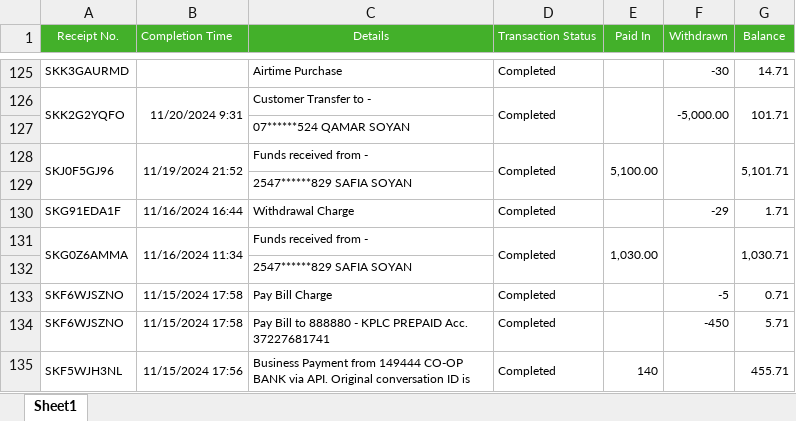
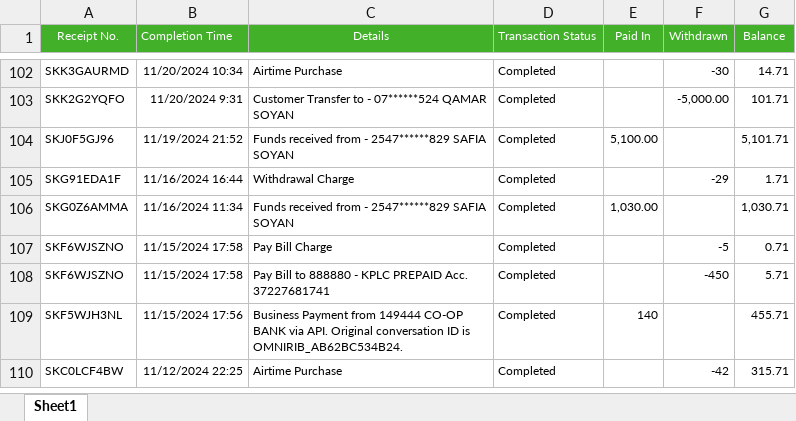
Before and after one commit to Brian342/JupyterNoteBook, an Excel workbook: datasets/MpesaStatement_Katra.xlsx, sheet Sheet1, drawn as a sheet; only a part is shown, gaps mark what is left out; the shorter side is filled out with more unchanged rows; values as stored, in another font and other column widths than the file's, no borders; removed rows and columns are numbered as before the commit, all else as after; the diff covers the shown part only; the diff names each change by its address in the sheet, - before the commit and + after, or states it on an @@ line.

```diff
--- a/datasets/MpesaStatement_Katra.xlsx (sheet Sheet1)
+++ b/datasets/MpesaStatement_Katra.xlsx (sheet Sheet1)
-B102 (Completion Time): (empty)
+B102 (Completion Time): 11/20/2024 10:34
-A126:A127 merged
-B126:B127 merged
-C103 (Details): Customer Transfer to -
+C103 (Details): Customer Transfer to - 07******524 QAMAR SOYAN
-D126:D127 merged
-E126:E127 merged
-F126:F127 merged
-G126:G127 merged
-row 127:  |  | 07******524 QAMAR SOYAN
-A128:A129 merged
-B128:B129 merged
-C104 (Details): Funds received from -
+C104 (Details): Funds received from - 2547******829 SAFIA SOYAN
-D128:D129 merged
-E128:E129 merged
-F128:F129 merged
-G128:G129 merged
-row 129:  |  | 2547******829 SAFIA SOYAN
-A131:A132 merged
-B131:B132 merged
-C106 (Details): Funds received from -
+C106 (Details): Funds received from - 2547******829 SAFIA SOYAN
-D131:D132 merged
-E131:E132 merged
-F131:F132 merged
-G131:G132 merged
-row 132:  |  | 2547******829 SAFIA SOYAN
-A135:A136 merged
-B135:B136 merged
-C109 (Details): …ID is
+C109 (Details): …ID is OMNIRIB_AB62BC534B24.
-D135:D136 merged
-E135:E136 merged
-F135:F136 merged
-G135:G136 merged
```
Also changed, not shown: 50 removed rows, 31 edited cells and merged cells elsewhere in this sheet.
